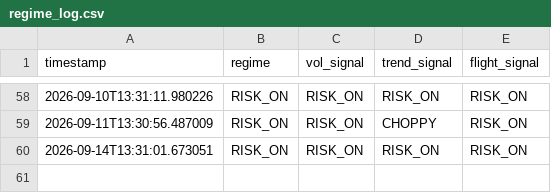
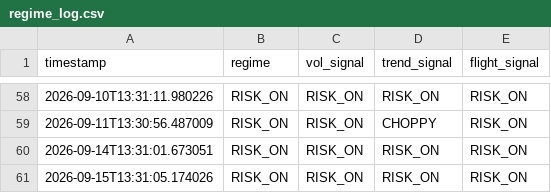
Before and after one commit to Tyler-Morton/BeatTheComp, a CSV file: regime_log.csv, drawn as a sheet; only a part is shown, gaps mark what is left out; the diff names each change by its address in the sheet, - before the commit and + after, or states it on an @@ line.

```diff
--- a/regime_log.csv
+++ b/regime_log.csv
+row 61: 2026-09-15T13:31:05.174026 | RISK_ON | RISK_ON | RISK_ON | RISK_ON
```
Also changed, not shown: daily_log.csv, watchlist_log.csv, 1 other file.
